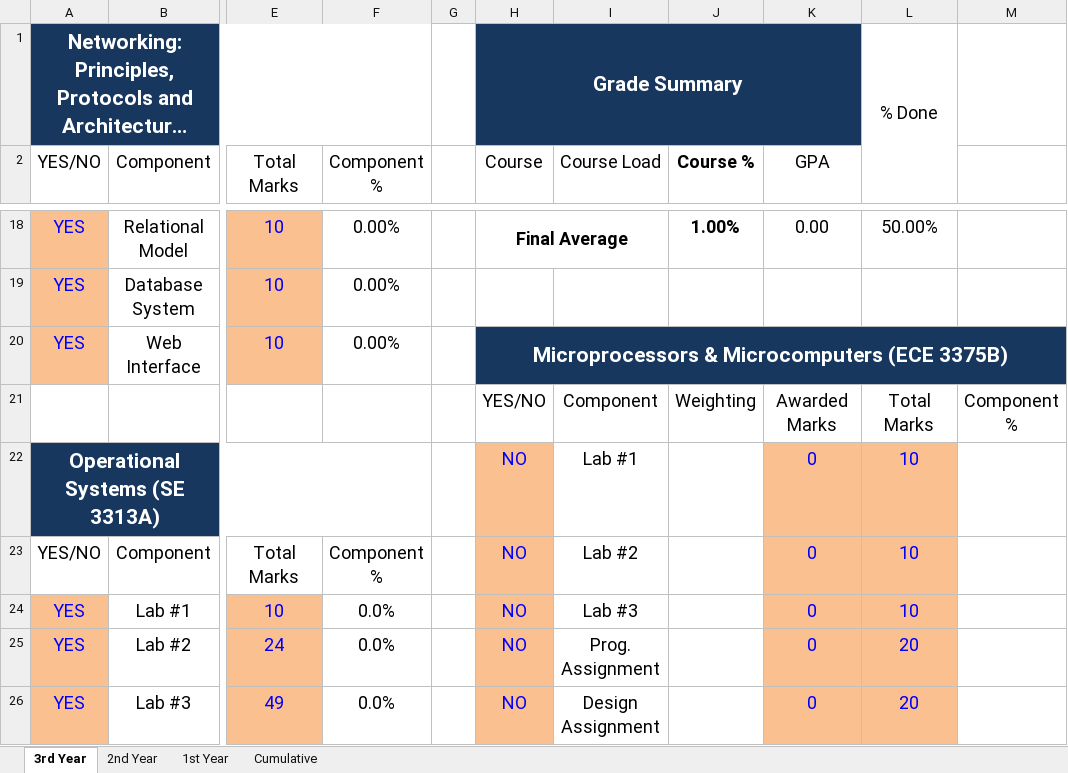
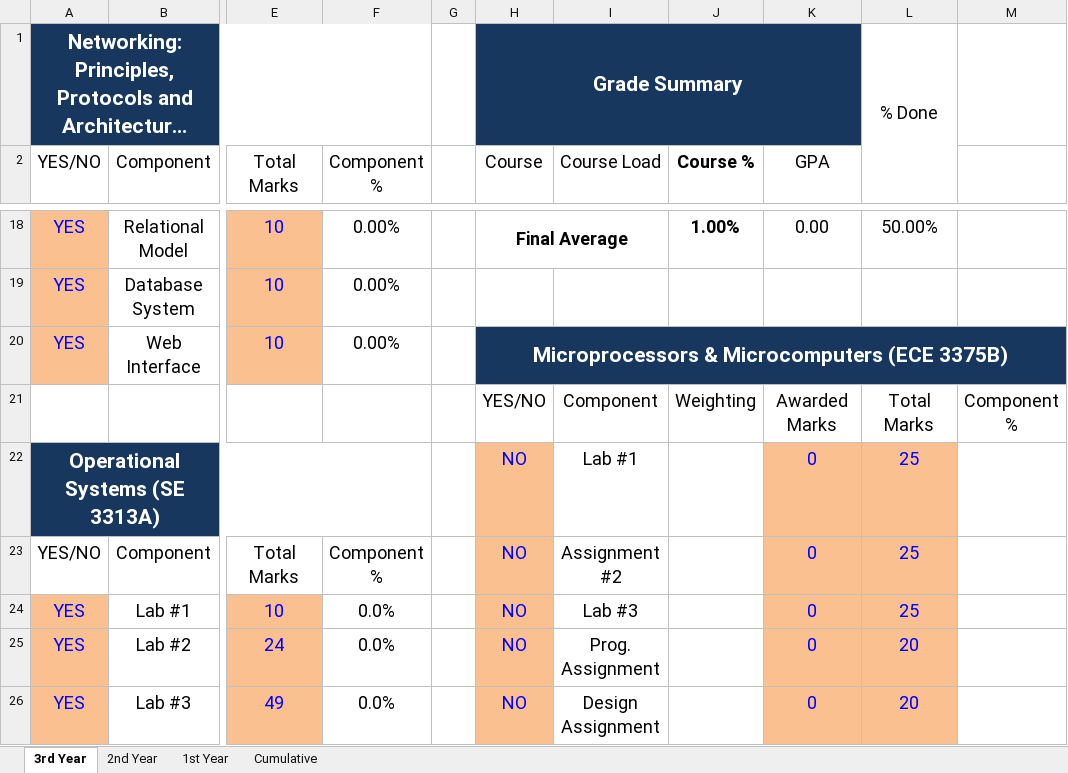
Before and after one commit to krshnpatel/Engineering-Grade-Calculator, an Excel workbook: 3rd Year Software Engineering TEMPLATE.xlsx, sheet 3rd Year, drawn as a sheet; only a part is shown, gaps mark what is left out; long unchanged cells end in …; values as stored, in another font and other column widths than the file's, no borders; conditional formats not drawn; the diff names each change by its address in the sheet, - before the commit and + after, or states it on an @@ line.

Commit message:
Testing

```diff
--- a/3rd Year Software Engineering TEMPLATE.xlsx (sheet 3rd Year)
+++ b/3rd Year Software Engineering TEMPLATE.xlsx (sheet 3rd Year)
-L22:L24: 10
+L22:L24: 25
-I23 (Course Load): Lab #2
+I23 (Course Load): Assignment #2
```
